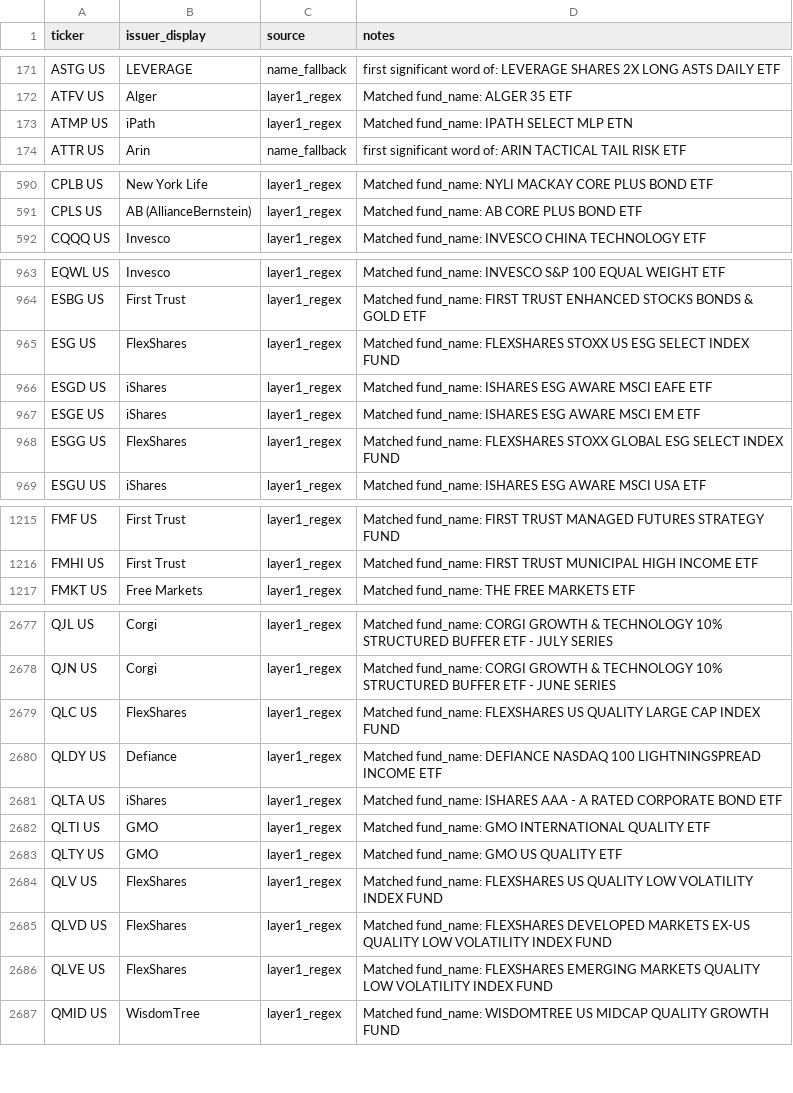
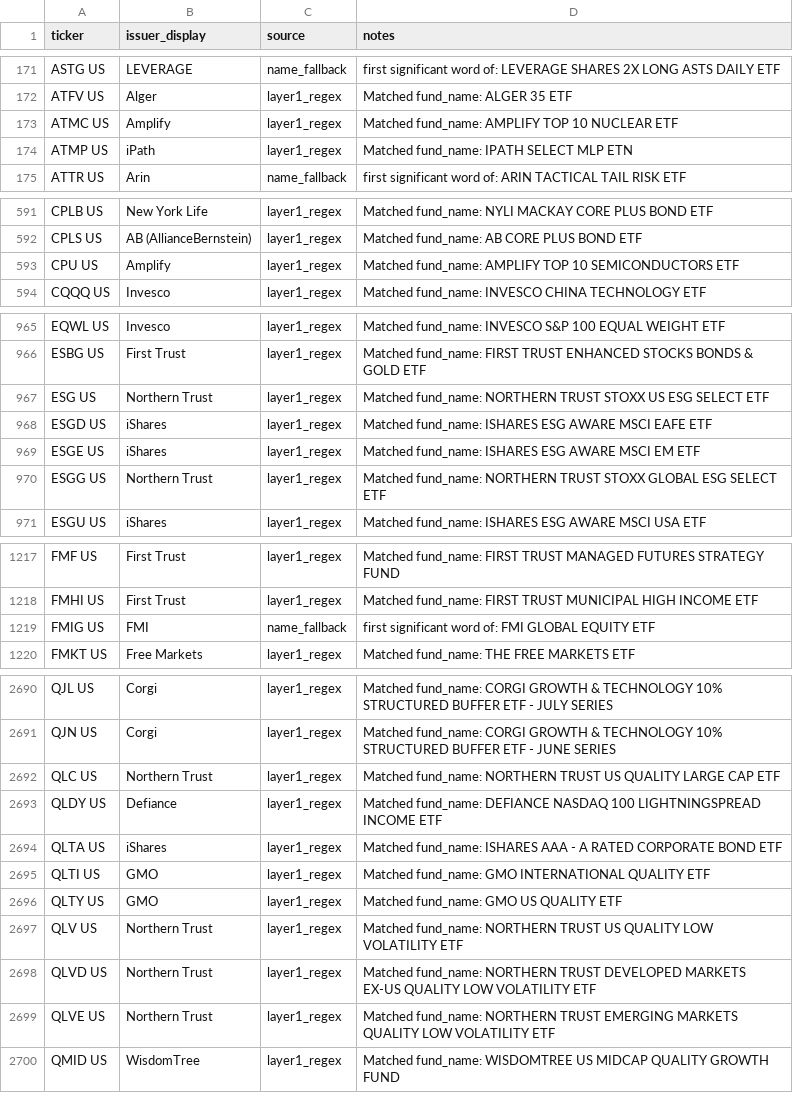
Before and after one commit to the-atlas-protocol/rexfinhub, a CSV file: config/rules/issuer_brand_overrides.csv, drawn as a sheet; only a part is shown, gaps mark what is left out; the diff covers the shown part only.

Commit message:
chore(rules): classification delta 2026-08-17 (11 file(s), autonomous engine)

```diff
--- a/config/rules/issuer_brand_overrides.csv
+++ b/config/rules/issuer_brand_overrides.csv
@@ -172,2 +172,3 @@ ASTG US,LEVERAGE,name_fallback,first significant word of: LEVERAGE SHARES 2X LON
 ATFV US,Alger,layer1_regex,Matched fund_name: ALGER 35 ETF
+ATMC US,Amplify,layer1_regex,Matched fund_name: AMPLIFY TOP 10 NUCLEAR ETF
 ATMP US,iPath,layer1_regex,Matched fund_name: IPATH SELECT MLP ETN
@@ -591,2 +592,3 @@ CPLB US,New York Life,layer1_regex,Matched fund_name: NYLI MACKAY CORE PLUS BOND
 CPLS US,AB (AllianceBernstein),layer1_regex,Matched fund_name: AB CORE PLUS BOND ETF
+CPU US,Amplify,layer1_regex,Matched fund_name: AMPLIFY TOP 10 SEMICONDUCTORS ETF
 CQQQ US,Invesco,layer1_regex,Matched fund_name: INVESCO CHINA TECHNOLOGY ETF
@@ -964,6 +966,6 @@ EQWL US,Invesco,layer1_regex,Matched fund_name: INVESCO S&P 100 EQUAL WEIGHT ETF
 ESBG US,First Trust,layer1_regex,Matched fund_name: FIRST TRUST ENHANCED STOCKS BONDS & GOLD ETF
-ESG US,FlexShares,layer1_regex,Matched fund_name: FLEXSHARES STOXX US ESG SELECT INDEX FUND
+ESG US,Northern Trust,layer1_regex,Matched fund_name: NORTHERN TRUST STOXX US ESG SELECT ETF
 ESGD US,iShares,layer1_regex,Matched fund_name: ISHARES ESG AWARE MSCI EAFE ETF
 ESGE US,iShares,layer1_regex,Matched fund_name: ISHARES ESG AWARE MSCI EM ETF
-ESGG US,FlexShares,layer1_regex,Matched fund_name: FLEXSHARES STOXX GLOBAL ESG SELECT INDEX FUND
+ESGG US,Northern Trust,layer1_regex,Matched fund_name: NORTHERN TRUST STOXX GLOBAL ESG SELECT ETF
 ESGU US,iShares,layer1_regex,Matched fund_name: ISHARES ESG AWARE MSCI USA ETF
@@ -1216,2 +1218,3 @@ FMF US,First Trust,layer1_regex,Matched fund_name: FIRST TRUST MANAGED FUTURES S
 FMHI US,First Trust,layer1_regex,Matched fund_name: FIRST TRUST MUNICIPAL HIGH INCOME ETF
+FMIG US,FMI,name_fallback,first significant word of: FMI GLOBAL EQUITY ETF
 FMKT US,Free Markets,layer1_regex,Matched fund_name: THE FREE MARKETS ETF
@@ -2678,3 +2691,3 @@ QJL US,Corgi,layer1_regex,Matched fund_name: CORGI GROWTH & TECHNOLOGY 10% STRUC
 QJN US,Corgi,layer1_regex,Matched fund_name: CORGI GROWTH & TECHNOLOGY 10% STRUCTURED BUFFER ETF - JUNE SERIES
-QLC US,FlexShares,layer1_regex,Matched fund_name: FLEXSHARES US QUALITY LARGE CAP INDEX FUND
+QLC US,Northern Trust,layer1_regex,Matched fund_name: NORTHERN TRUST US QUALITY LARGE CAP ETF
 QLDY US,Defiance,layer1_regex,Matched fund_name: DEFIANCE NASDAQ 100 LIGHTNINGSPREAD INCOME ETF
@@ -2683,5 +2696,5 @@ QLTI US,GMO,layer1_regex,Matched fund_name: GMO INTERNATIONAL QUALITY ETF
 QLTY US,GMO,layer1_regex,Matched fund_name: GMO US QUALITY ETF
-QLV US,FlexShares,layer1_regex,Matched fund_name: FLEXSHARES US QUALITY LOW VOLATILITY INDEX FUND
-QLVD US,FlexShares,layer1_regex,Matched fund_name: FLEXSHARES DEVELOPED MARKETS EX-US QUALITY LOW VOLATILITY INDEX FUND
-QLVE US,FlexShares,layer1_regex,Matched fund_name: FLEXSHARES EMERGING MARKETS QUALITY LOW VOLATILITY INDEX FUND
+QLV US,Northern Trust,layer1_regex,Matched fund_name: NORTHERN TRUST US QUALITY LOW VOLATILITY ETF
+QLVD US,Northern Trust,layer1_regex,Matched fund_name: NORTHERN TRUST DEVELOPED MARKETS EX-US QUALITY LOW VOLATILITY ETF
+QLVE US,Northern Trust,layer1_regex,Matched fund_name: NORTHERN TRUST EMERGING MARKETS QUALITY LOW VOLATILITY ETF
 QMID US,WisdomTree,layer1_regex,Matched fund_name: WISDOMTREE US MIDCAP QUALITY GROWTH FUND
```
Also changed, not shown: 12 added rows and 39 edited cells elsewhere in this file, config/rules/attributes_LI.csv, config/rules/attributes_Thematic.csv, 8 other files.
